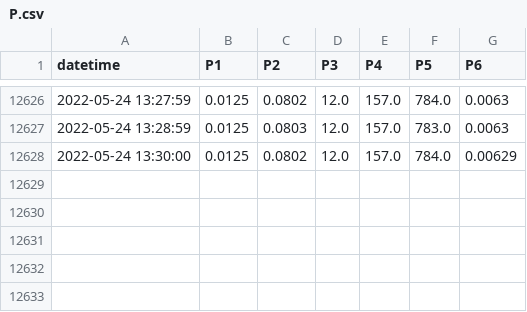
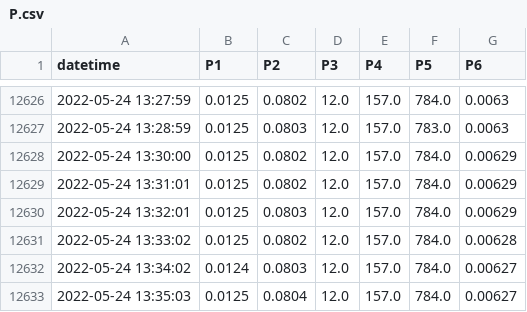
Before and after one commit to SciGEsN/SRC089, a CSV file: data/P.csv, drawn as a sheet; only a part is shown, gaps mark what is left out.

```diff
--- a/data/P.csv
+++ b/data/P.csv
@@ -12628 +12628,6 @@ datetime,P1,P2,P3,P4,P5,P6
 2022-05-24 13:30:00,0.0125,0.0802,12.0,157.0,784.0,0.00629
+2022-05-24 13:31:01,0.0125,0.0802,12.0,157.0,784.0,0.00629
+2022-05-24 13:32:01,0.0125,0.0803,12.0,157.0,784.0,0.00629
+2022-05-24 13:33:02,0.0125,0.0802,12.0,157.0,784.0,0.00628
+2022-05-24 13:34:02,0.0124,0.0803,12.0,157.0,784.0,0.00627
+2022-05-24 13:35:03,0.0125,0.0804,12.0,157.0,784.0,0.00627
```
Also changed, not shown: data/T1.csv, data/T2.csv, 9 other files.
